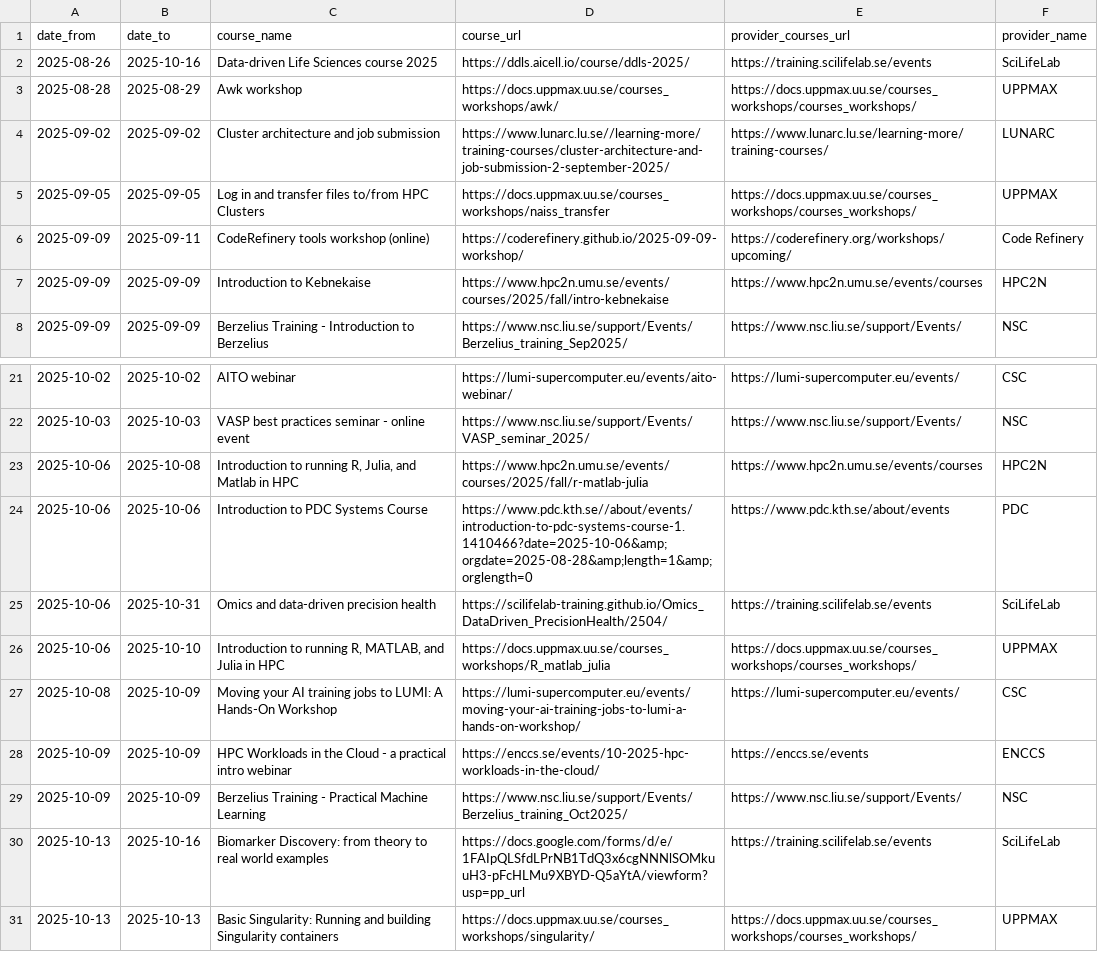
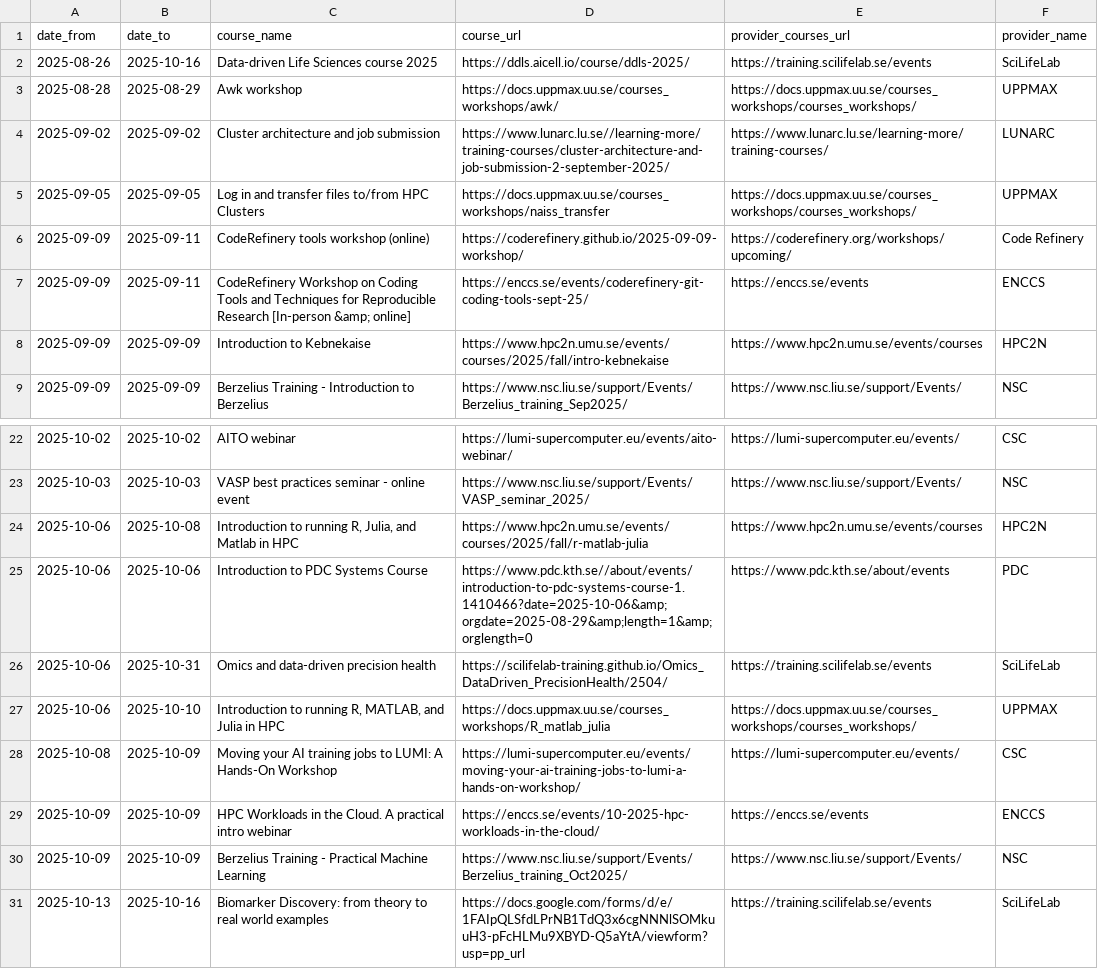
Before and after one commit to NBISweden/SCoRe_user_doc, a CSV file: docs/courses.csv, drawn as a sheet; only a part is shown, gaps mark what is left out; the shorter side is filled out with more unchanged rows.

```diff
--- a/docs/courses.csv
+++ b/docs/courses.csv
@@ -6,2 +6,3 @@ date_from,date_to,course_name,course_url,provider_courses_url,provider_name
 2025-09-09,2025-09-11,CodeRefinery tools workshop (online),https://coderefinery.github.io/2025-09-09-workshop/,https://coderefinery.org/workshops/upcoming/,Code Refinery
+2025-09-09,2025-09-11,CodeRefinery Workshop on Coding Tools and Techniques for Reproducible Research [In-person &amp; online],https://enccs.se/events/coderefinery-git-coding-tools-sept-25/,https://enccs.se/events,ENCCS
 2025-09-09,2025-09-09,Introduction to Kebnekaise,https://www.hpc2n.umu.se/events/courses/2025/fall/intro-kebnekaise,https://www.hpc2n.umu.se/events/courses,HPC2N
@@ -23,3 +24,3 @@ date_from,date_to,course_name,course_url,provider_courses_url,provider_name
 2025-10-06,2025-10-08,"Introduction to running R, Julia, and Matlab in HPC",https://www.hpc2n.umu.se/events/courses/2025/fall/r-matlab-julia,https://www.hpc2n.umu.se/events/courses,HPC2N
-2025-10-06,2025-10-06,Introduction to PDC Systems Course,https://www.pdc.kth.se//about/events/introduction-to-pdc-systems-course-1.1410466?date=2025-10-06&amp;orgdate=2025-08-28&amp;length=1&amp;orglength=0,https://www.pdc.kth.se/about/events,PDC
+2025-10-06,2025-10-06,Introduction to PDC Systems Course,https://www.pdc.kth.se//about/events/introduction-to-pdc-systems-course-1.1410466?date=2025-10-06&amp;orgdate=2025-08-29&amp;length=1&amp;orglength=0,https://www.pdc.kth.se/about/events,PDC
 2025-10-06,2025-10-31,Omics and data-driven precision health,https://scilifelab-training.github.io/Omics_DataDriven_PrecisionHealth/2504/,https://training.scilifelab.se/events,SciLifeLab
@@ -27,3 +28,3 @@ date_from,date_to,course_name,course_url,provider_courses_url,provider_name
 2025-10-08,2025-10-09,Moving your AI training jobs to LUMI: A Hands-On Workshop,https://lumi-supercomputer.eu/events/moving-your-ai-training-jobs-to-lumi-a-hands-on-workshop/,https://lumi-supercomputer.eu/events/,CSC
-2025-10-09,2025-10-09,HPC Workloads in the Cloud - a practical intro webinar,https://enccs.se/events/10-2025-hpc-workloads-in-the-cloud/,https://enccs.se/events,ENCCS
+2025-10-09,2025-10-09,HPC Workloads in the Cloud. A practical intro webinar,https://enccs.se/events/10-2025-hpc-workloads-in-the-cloud/,https://enccs.se/events,ENCCS
 2025-10-09,2025-10-09,Berzelius Training - Practical Machine Learning,https://www.nsc.liu.se/support/Events/Berzelius_training_Oct2025/,https://www.nsc.liu.se/support/Events/,NSC
```
Also changed, not shown: 2 other files.
